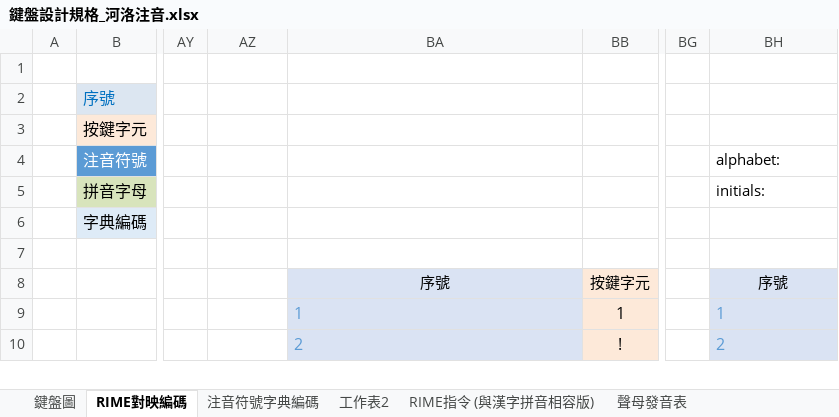
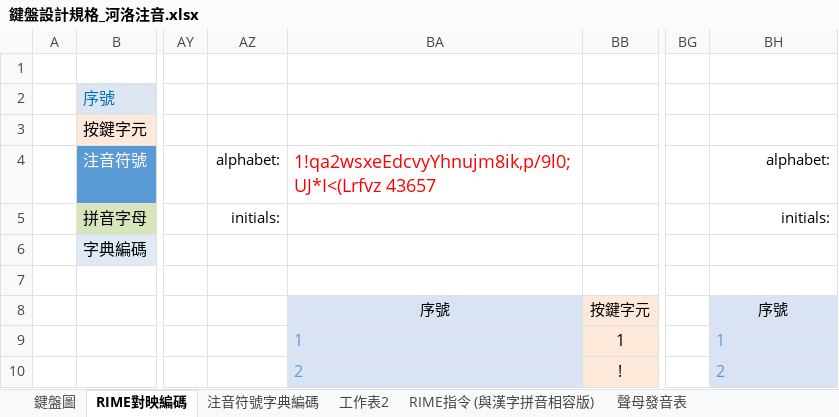
Before and after one commit to AlanJui/rime-tlpa, an Excel workbook: docs/鍵盤設計規格_河洛注音.xlsx, sheet RIME對映編碼, drawn as a sheet; only a part is shown, gaps mark what is left out; values as stored, in another font and other column widths than the file's, no borders; table styles not drawn; the diff names each change by its address in the sheet, - before the commit and + after, or states it on an @@ line.

```diff
--- a/docs/鍵盤設計規格_河洛注音.xlsx (sheet RIME對映編碼)
+++ b/docs/鍵盤設計規格_河洛注音.xlsx (sheet RIME對映編碼)
-AZ4: (empty)
+AZ4: alphabet:
-BA4: (empty)
+BA4: 1!qa2wsxeEdcvyYhnujm8ik,p/9l0;UJ*I<(Lrfvz 43657
-BH4:BH5 alignment: left
+BH4:BH5 alignment: right
-AZ5: (empty)
+AZ5: initials:
```
Also changed, not shown: sheet 注音符號字典編碼, docs/鍵盤設計規格_台語方音.xlsx, 21 other files.
